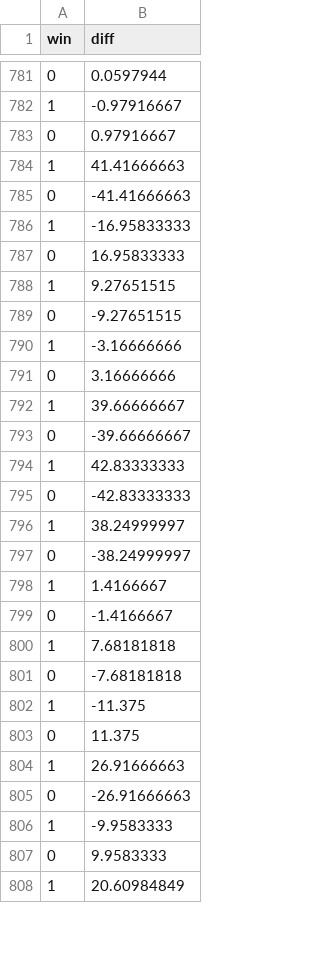
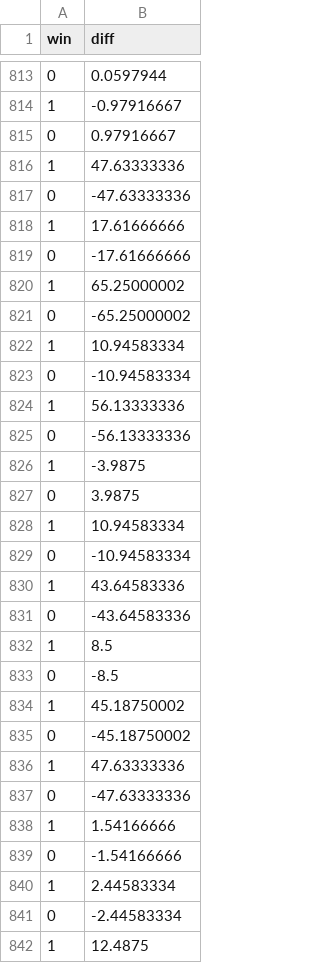
Before and after one commit to SirMrGuy/qbmodel, a CSV file: logit.csv, drawn as a sheet; only a part is shown, gaps mark what is left out; the diff covers the shown part only.

```diff
--- a/logit.csv
+++ b/logit.csv
@@ -783,26 +815,28 @@ win,diff
 0,0.97916667
-1,41.41666663
-0,-41.41666663
-1,-16.95833333
-0,16.95833333
-1,9.27651515
-0,-9.27651515
-1,-3.16666666
-0,3.16666666
-1,39.66666667
-0,-39.66666667
-1,42.83333333
-0,-42.83333333
-1,38.24999997
-0,-38.24999997
-1,1.4166667
-0,-1.4166667
-1,7.68181818
-0,-7.68181818
-1,-11.375
-0,11.375
-1,26.91666663
-0,-26.91666663
-1,-9.9583333
-0,9.9583333
-1,20.60984849
+1,47.63333336
+0,-47.63333336
+1,17.61666666
+0,-17.61666666
+1,65.25000002
+0,-65.25000002
+1,10.94583334
+0,-10.94583334
+1,56.13333336
+0,-56.13333336
+1,-3.9875
+0,3.9875
+1,10.94583334
+0,-10.94583334
+1,43.64583336
+0,-43.64583336
+1,8.5
+0,-8.5
+1,45.18750002
+0,-45.18750002
+1,47.63333336
+0,-47.63333336
+1,1.54166666
+0,-1.54166666
+1,2.44583334
+0,-2.44583334
+1,12.4875
```
Also changed, not shown: 64 added rows and 7 edited cells elsewhere in this file, logit2.csv, margin.csv, 12 other files.
